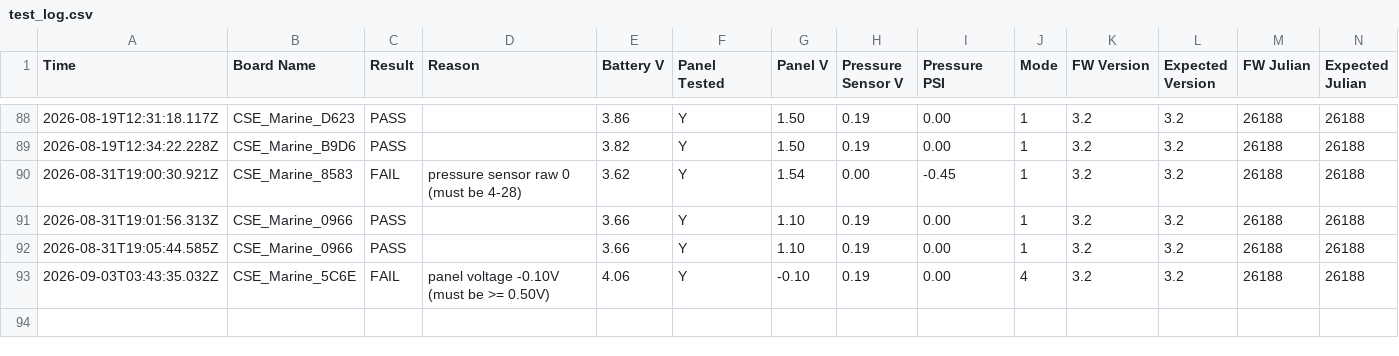
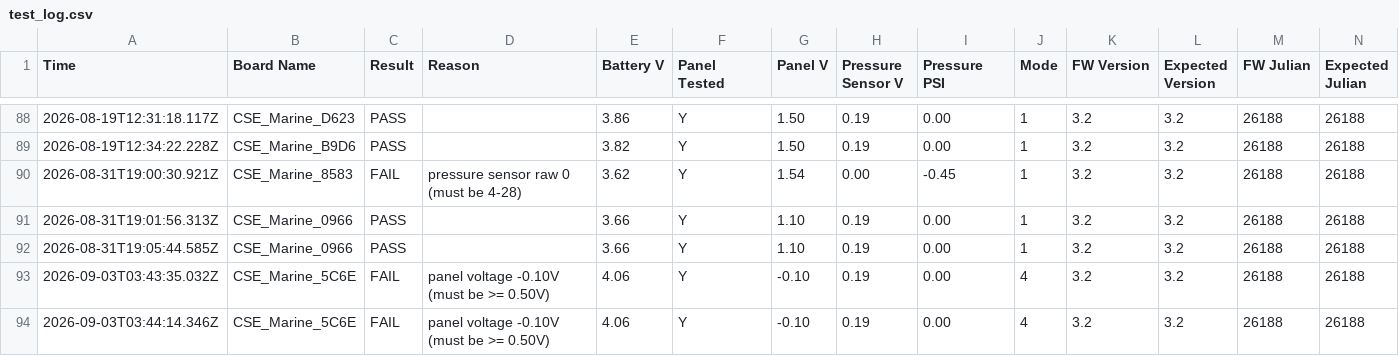
Before and after one commit to gmiedema-cse/Keepertech-logs, a CSV file: test_log.csv, drawn as a sheet; only a part is shown, gaps mark what is left out; the diff names each change by its address in the sheet, - before the commit and + after, or states it on an @@ line.

Commit message:
Update test log (93 results)

```diff
--- a/test_log.csv
+++ b/test_log.csv
+row 94: 2026-09-03T03:44:14.346Z | CSE_Marine_5C6E | FAIL | panel voltage -0.10V (must be >= 0.50V) | 4.06 | Y | -0.10 | 0.19 | 0.00 | 4 | 3.2 | 3.2 | 26188 | 26188
```
